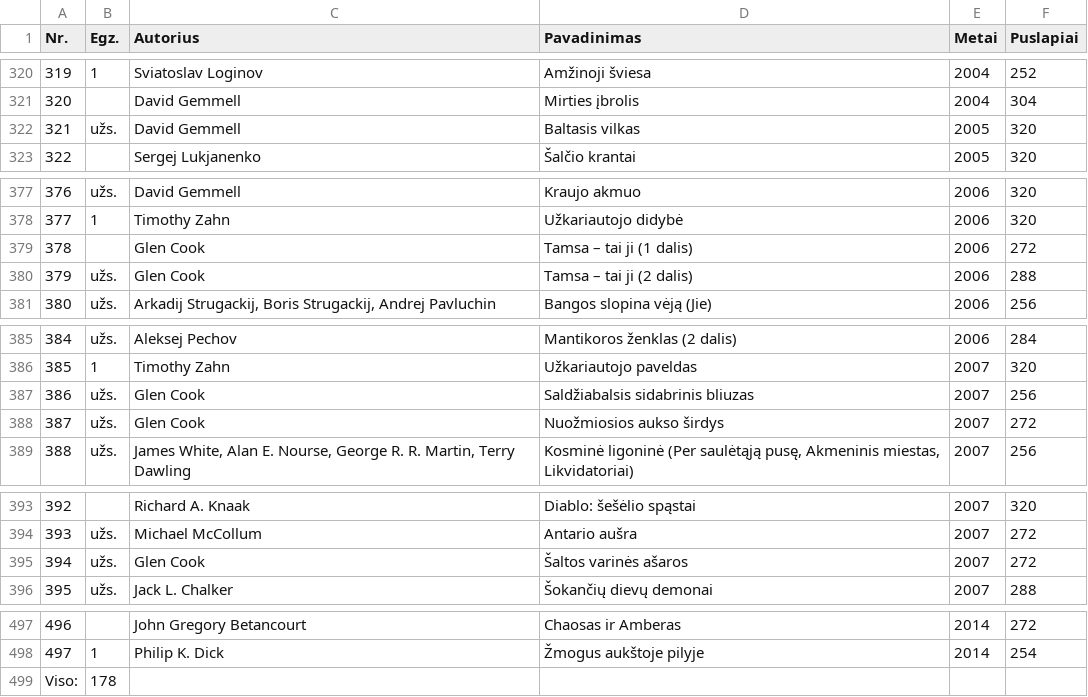
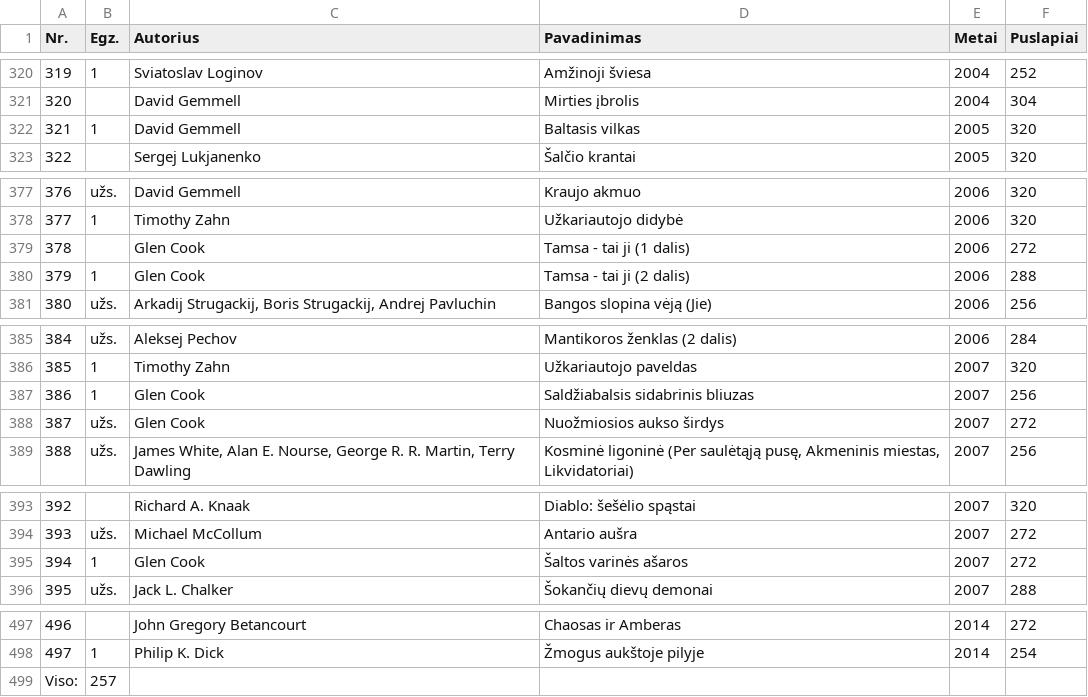
Before and after one commit to jonas-jankauskas/Mano-knygos, a CSV file: eridanas-pfaf.csv, drawn as a sheet; only a part is shown, gaps mark what is left out.

Commit message:
Update

```diff
--- a/eridanas-pfaf.csv
+++ b/eridanas-pfaf.csv
@@ -321,3 +321,3 @@ Nr. ,Egz.,Autorius ,Pavadinimas ,Metai ,Puslapiai
 320,,David Gemmell,Mirties įbrolis,2004,304
-321,užs.,David Gemmell,Baltasis vilkas,2005,320
+321,1,David Gemmell,Baltasis vilkas,2005,320
 322,,Sergej Lukjanenko,Šalčio krantai,2005,320
@@ -378,4 +378,4 @@ Nr. ,Egz.,Autorius ,Pavadinimas ,Metai ,Puslapiai
 377,1,Timothy Zahn,Užkariautojo didybė,2006,320
-378,,Glen Cook,Tamsa – tai ji (1 dalis),2006,272
-379,užs.,Glen Cook,Tamsa – tai ji (2 dalis),2006,288
+378,,Glen Cook,Tamsa - tai ji (1 dalis),2006,272
+379,1,Glen Cook,Tamsa - tai ji (2 dalis),2006,288
 380,užs.,"Arkadij Strugackij, Boris Strugackij, Andrej Pavluchin",Bangos slopina vėją (Jie) ,2006,256
@@ -386,3 +386,3 @@ Nr. ,Egz.,Autorius ,Pavadinimas ,Metai ,Puslapiai
 385,1,Timothy Zahn,Užkariautojo paveldas,2007,320
-386,užs.,Glen Cook,Saldžiabalsis sidabrinis bliuzas,2007,256
+386,1,Glen Cook,Saldžiabalsis sidabrinis bliuzas,2007,256
 387,užs.,Glen Cook,Nuožmiosios aukso širdys,2007,272
@@ -394,3 +394,3 @@ Nr. ,Egz.,Autorius ,Pavadinimas ,Metai ,Puslapiai
 393,užs.,Michael McCollum,Antario aušra,2007,272
-394,užs.,Glen Cook,Šaltos varinės ašaros,2007,272
+394,1,Glen Cook,Šaltos varinės ašaros,2007,272
 395,užs.,Jack L. Chalker,Šokančių dievų demonai,2007,288
@@ -498,2 +498,2 @@ Nr. ,Egz.,Autorius ,Pavadinimas ,Metai ,Puslapiai
 497,1,Philip K. Dick,Žmogus aukštoje pilyje,2014,254
-Viso:,178,,,,
+Viso:,257,,,,
```
